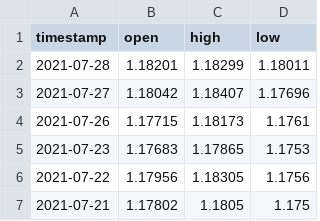
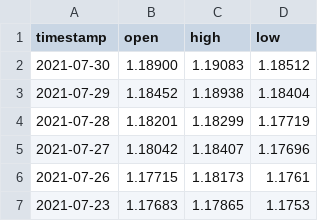
Before and after one commit to 24Savagez/Mini_Project_Python, a CSV file: prediction_EURUSD/test_daily_EUR_USD.csv, drawn as a sheet; only a part is shown; the shorter side is filled out with more unchanged rows.

Commit message:
ML

```diff
--- a/prediction_EURUSD/test_daily_EUR_USD.csv
+++ b/prediction_EURUSD/test_daily_EUR_USD.csv
@@ -1,3 +1,5 @@
 timestamp,open,high,low
-2021-07-28,1.18201,1.18299,1.18011
+2021-07-30,1.18900,1.19083,1.18512
+2021-07-29,1.18452,1.18938,1.18404
+2021-07-28,1.18201,1.18299,1.17719
 2021-07-27,1.18042,1.18407,1.17696
```
